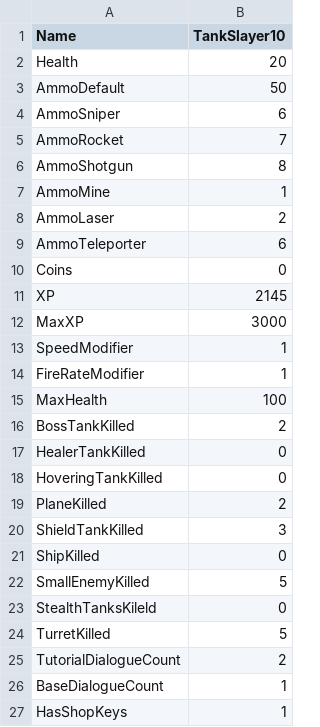
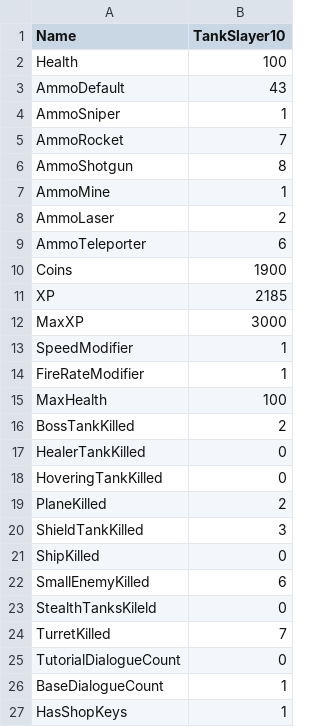
Before and after one commit to SauravPoudyel/CSE3902-G3Repo-2025, a CSV file: Sprint0/Data/playerDataFile.csv, drawn as a sheet.

```diff
--- a/Sprint0/Data/playerDataFile.csv
+++ b/Sprint0/Data/playerDataFile.csv
@@ -1,5 +1,5 @@
 Name, TankSlayer10
-Health, 20
-AmmoDefault, 50
-AmmoSniper, 6
+Health, 100
+AmmoDefault, 43
+AmmoSniper, 1
 AmmoRocket, 7
@@ -9,4 +9,4 @@ AmmoLaser, 2
 AmmoTeleporter, 6
-Coins, 0
-XP, 2145
+Coins, 1900
+XP, 2185
 MaxXP, 3000
@@ -21,6 +21,6 @@ ShieldTankKilled, 3
 ShipKilled, 0
-SmallEnemyKilled, 5
+SmallEnemyKilled, 6
 StealthTanksKileld, 0
-TurretKilled, 5
-TutorialDialogueCount, 2
+TurretKilled, 7
+TutorialDialogueCount, 0
 BaseDialogueCount, 1
```
Also changed, not shown: Sprint0/Data/Level1_Entities.csv, 22 other files.
